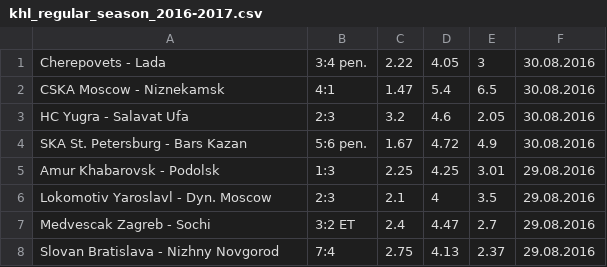
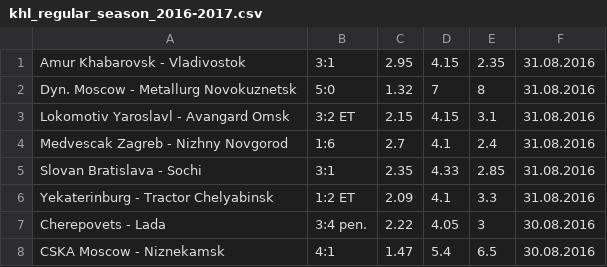
Before and after one commit to mojarminen/hockey_stats, a CSV file: datafiles/khl/khl_regular_season_2016-2017.csv, drawn as a sheet; only a part is shown; the shorter side is filled out with more unchanged rows.

```diff
--- a/datafiles/khl/khl_regular_season_2016-2017.csv
+++ b/datafiles/khl/khl_regular_season_2016-2017.csv
@@ -1 +1,7 @@
+Amur Khabarovsk - Vladivostok,3:1,2.95,4.15,2.35,31.08.2016
+Dyn. Moscow - Metallurg Novokuznetsk,5:0,1.32,7,8,31.08.2016
+Lokomotiv Yaroslavl - Avangard Omsk,3:2 ET,2.15,4.15,3.1,31.08.2016
+Medvescak Zagreb - Nizhny Novgorod,1:6,2.7,4.1,2.4,31.08.2016
+Slovan Bratislava - Sochi,3:1,2.35,4.33,2.85,31.08.2016
+Yekaterinburg - Tractor Chelyabinsk,1:2 ET,2.09,4.1,3.3,31.08.2016
 Cherepovets - Lada,3:4 pen.,2.22,4.05,3,30.08.2016
```
Also changed, not shown: 36 other files.
